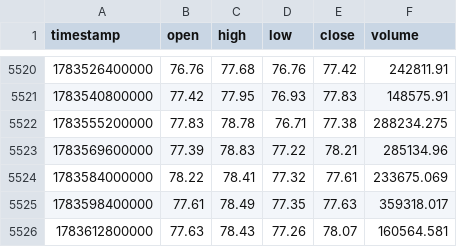
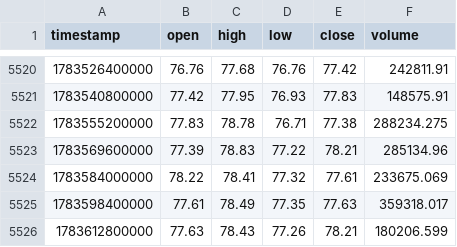
Before and after one commit to EggProject/mm-crypto-bot, a CSV file: data/ohlcv/binance_sol_4h.csv, drawn as a sheet; only a part is shown, gaps mark what is left out.

```diff
--- a/data/ohlcv/binance_sol_4h.csv
+++ b/data/ohlcv/binance_sol_4h.csv
@@ -5525,2 +5525,2 @@ timestamp,open,high,low,close,volume
 1783598400000,77.61,78.49,77.35,77.63,359318.017
-1783612800000,77.63,78.43,77.26,78.07,160564.581
+1783612800000,77.63,78.43,77.26,78.21,180206.599
```
Also changed, not shown: data/ohlcv/binance_btc_1d.csv, data/ohlcv/binance_btc_4h.csv, 7 other files.
